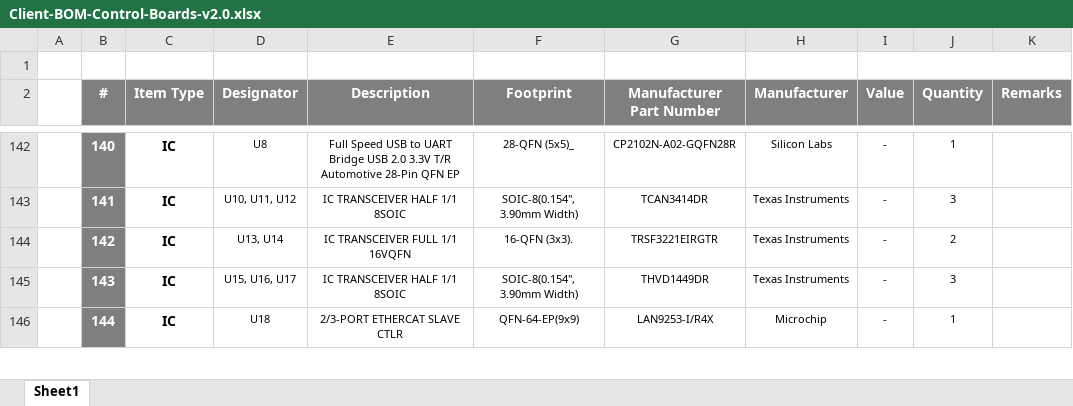
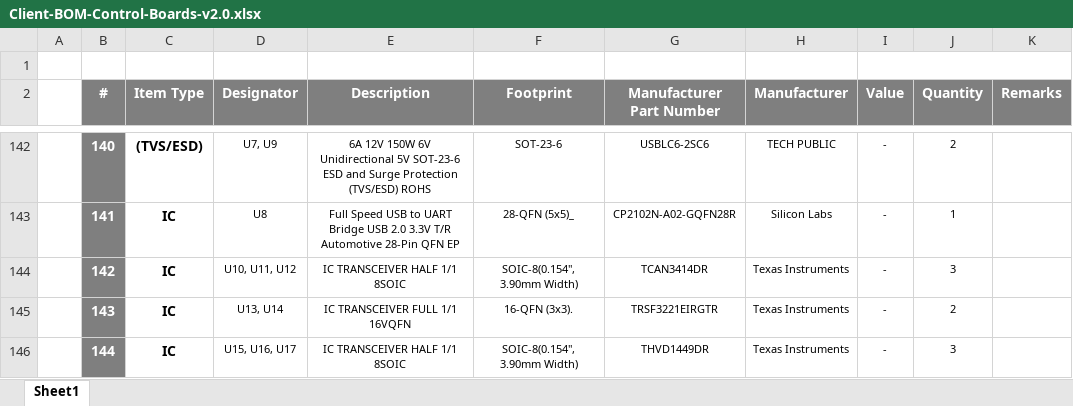
Before and after one commit to eSpark-Backup/muhunthancanagey-servocontrol, an Excel workbook: Design Files/Control-Boards-v2.0/BOM/Client-BOM-Control-Boards-v2.0.xlsx, sheet Sheet1, drawn as a sheet; only a part is shown, gaps mark what is left out; values as stored, in another font and other column widths than the file's, no borders; the diff covers the shown part only; the diff names each change by its address in the sheet, - before the commit and + after, or states it on an @@ line.

```diff
--- a/Design Files/Control-Boards-v2.0/BOM/Client-BOM-Control-Boards-v2.0.xlsx (sheet Sheet1)
+++ b/Design Files/Control-Boards-v2.0/BOM/Client-BOM-Control-Boards-v2.0.xlsx (sheet Sheet1)
-C142 (Item Type): IC
+C142 (Item Type): (TVS/ESD)
-D142 (Designator): U8
+D142 (Designator): U7, U9
-E142 (Description): Full Speed USB to UART Bridge USB 2.0 3.3V T/R Automotive 28-Pin QFN EP
+E142 (Description): 6A 12V 150W 6V Unidirectional 5V SOT-23-6 ESD and Surge Protection (TVS/ESD) ROHS
-F142 (Footprint): 28-QFN (5x5)_
+F142 (Footprint): SOT-23-6
-G142 (Manufacturer Part Number): CP2102N-A02-GQFN28R
+G142 (Manufacturer Part Number): USBLC6-2SC6
-H142 (Manufacturer): Silicon Labs
+H142 (Manufacturer): TECH PUBLIC
-J142 (Quantity): 1
+J142 (Quantity): 2
-D143 (Designator): U10, U11, U12
+D143 (Designator): U8
-E143 (Description): IC TRANSCEIVER HALF 1/1 8SOIC
+E143 (Description): Full Speed USB to UART Bridge USB 2.0 3.3V T/R Automotive 28-Pin QFN EP
-F143 (Footprint): SOIC-8(0.154", 3.90mm Width)
+F143 (Footprint): 28-QFN (5x5)_
-G143 (Manufacturer Part Number): TCAN3414DR
+G143 (Manufacturer Part Number): CP2102N-A02-GQFN28R
-H143 (Manufacturer): Texas Instruments
+H143 (Manufacturer): Silicon Labs
-J143 (Quantity): 3
+J143 (Quantity): 1
-D144 (Designator): U13, U14
+D144 (Designator): U10, U11, U12
-E144 (Description): IC TRANSCEIVER FULL 1/1 16VQFN
+E144 (Description): IC TRANSCEIVER HALF 1/1 8SOIC
-F144 (Footprint): 16-QFN (3x3).
+F144 (Footprint): SOIC-8(0.154", 3.90mm Width)
-G144 (Manufacturer Part Number): TRSF3221EIRGTR
+G144 (Manufacturer Part Number): TCAN3414DR
-J144 (Quantity): 2
+J144 (Quantity): 3
-D145 (Designator): U15, U16, U17
+D145 (Designator): U13, U14
-E145 (Description): IC TRANSCEIVER HALF 1/1 8SOIC
+E145 (Description): IC TRANSCEIVER FULL 1/1 16VQFN
-F145 (Footprint): SOIC-8(0.154", 3.90mm Width)
+F145 (Footprint): 16-QFN (3x3).
-G145 (Manufacturer Part Number): THVD1449DR
+G145 (Manufacturer Part Number): TRSF3221EIRGTR
-J145 (Quantity): 3
+J145 (Quantity): 2
-D146 (Designator): U18
+D146 (Designator): U15, U16, U17
-E146 (Description): 2/3-PORT ETHERCAT SLAVE CTLR
+E146 (Description): IC TRANSCEIVER HALF 1/1 8SOIC
-F146 (Footprint): QFN-64-EP(9x9)
+F146 (Footprint): SOIC-8(0.154", 3.90mm Width)
-G146 (Manufacturer Part Number): LAN9253-I/R4X
+G146 (Manufacturer Part Number): THVD1449DR
-H146 (Manufacturer): Microchip
+H146 (Manufacturer): Texas Instruments
-J146 (Quantity): 1
+J146 (Quantity): 3
```
Also changed, not shown: 2 added rows, 1 removed row, 119 edited cells and cell formats elsewhere in this sheet.
